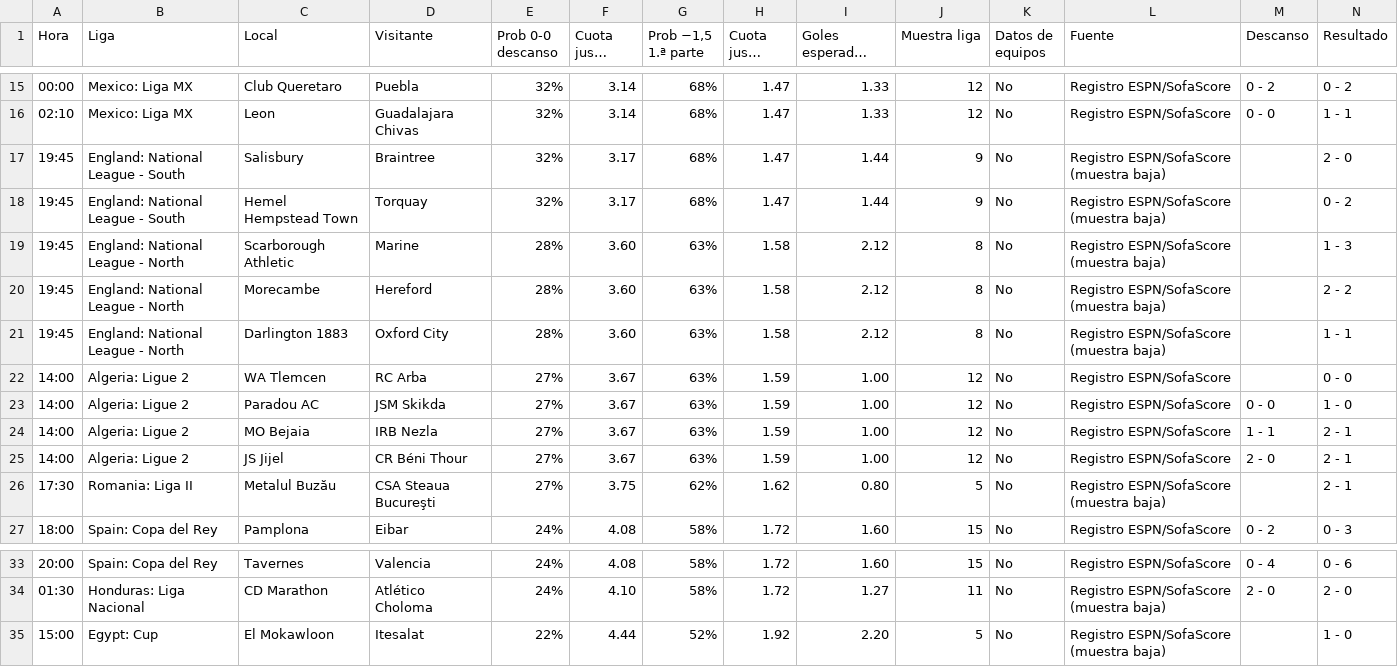
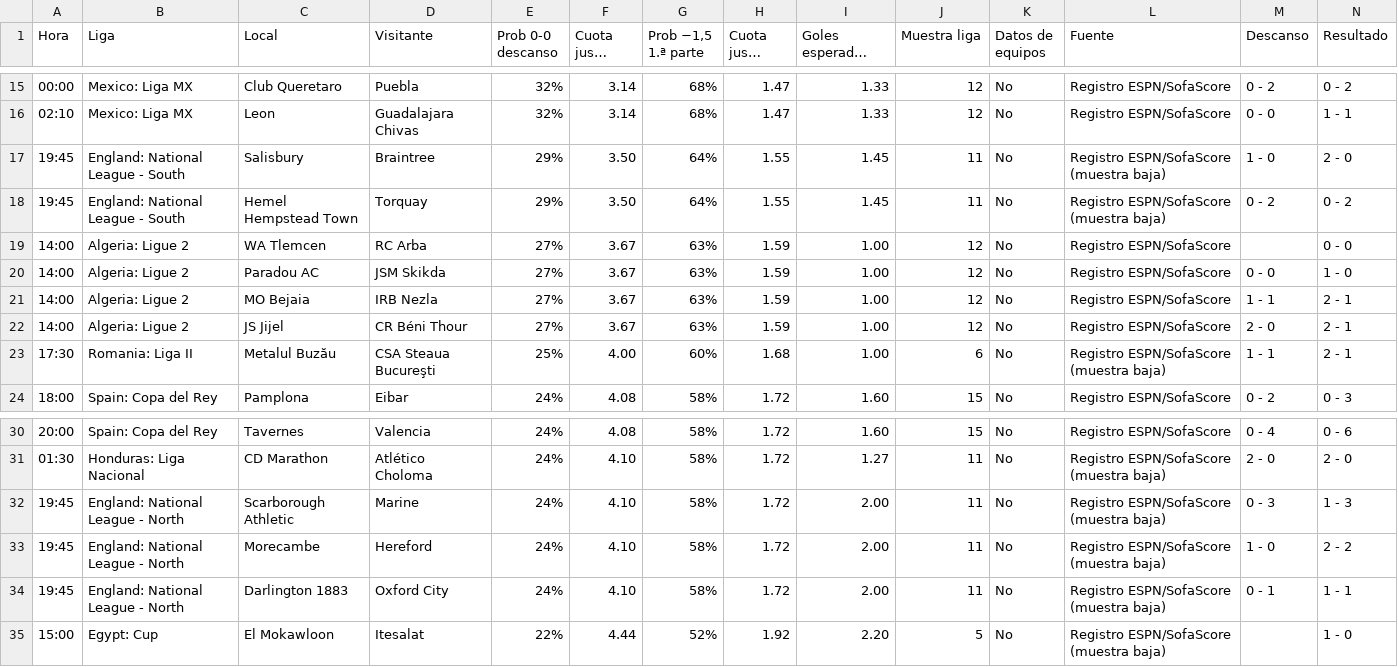
Before and after one commit to angelo4848/angelo-analytics, a CSV file: data/tab_menos05.csv, drawn as a sheet; only a part is shown, gaps mark what is left out; long unchanged cells end in …; removed rows and columns are numbered as before the commit, all else as after; the diff names each change by its address in the sheet, - before the commit and + after, or states it on an @@ line.

```diff
--- a/data/tab_menos05.csv
+++ b/data/tab_menos05.csv
-E17:E18 (Prob 0-0 descanso): 32%
+E17:E18 (Prob 0-0 descanso): 29%
-F17:F18 (Cuota justa −0,5): 3.17
+F17:F18 (Cuota justa −0,5): 3.50
-G17:G18 (Prob −1,5 1.ª parte): 68%
+G17:G18 (Prob −1,5 1.ª parte): 64%
-H17:H18 (Cuota justa −1,5): 1.47
+H17:H18 (Cuota justa −1,5): 1.55
-I17:I18 (Goles esperados 1.ª parte): 1.44
+I17:I18 (Goles esperados 1.ª parte): 1.45
-J17:J18 (Muestra liga): 9
+J17:J18 (Muestra liga): 11
-M17 (Descanso): (empty)
+M17 (Descanso): 1 - 0
-M18 (Descanso): (empty)
+M18 (Descanso): 0 - 2
-row 19: 19:45 | England: National League - North | Scarborough Athletic | Marine | 28% | 3.60 | 63% | 1.58 | 2.12 | 8 | No | Registro ESPN/SofaScore (muestra baja) |  | 1 - 3
-row 20: 19:45 | England: National League - North | Morecambe | Hereford | 28% | 3.60 | 63% | 1.58 | 2.12 | 8 | No | Registro ESPN/SofaScore (muestra baja) |  | 2 - 2
-row 21: 19:45 | England: National League - North | Darlington 1883 | Oxford City | 28% | 3.60 | 63% | 1.58 | 2.12 | 8 | No | Registro ESPN/SofaScore (muestra baja) |  | 1 - 1
-E23 (Prob 0-0 descanso): 27%
+E23 (Prob 0-0 descanso): 25%
-F23 (Cuota justa −0,5): 3.75
+F23 (Cuota justa −0,5): 4.00
-G23 (Prob −1,5 1.ª parte): 62%
+G23 (Prob −1,5 1.ª parte): 60%
-H23 (Cuota justa −1,5): 1.62
+H23 (Cuota justa −1,5): 1.68
-I23 (Goles esperados 1.ª parte): 0.80
+I23 (Goles esperados 1.ª parte): 1.00
-J23 (Muestra liga): 5
+J23 (Muestra liga): 6
-M23 (Descanso): (empty)
+M23 (Descanso): 1 - 1
+row 32: 19:45 | England: National League - North | Scarborough Athletic | Marine | 24% | 4.10 | 58% | 1.72 | 2.00 | 11 | No | Registro ESPN/SofaScore (muestra baja) | 0 - 3 | 1 - 3
+row 33: 19:45 | England: National League - North | Morecambe | Hereford | 24% | 4.10 | 58% | 1.72 | 2.00 | 11 | No | Registro ESPN/SofaScore (muestra baja) | 1 - 0 | 2 - 2
+row 34: 19:45 | England: National League - North | Darlington 1883 | Oxford City | 24% | 4.10 | 58% | 1.72 | 2.00 | 11 | No | Registro ESPN/SofaScore (muestra baja) | 0 - 1 | 1 - 1
```
Also changed, not shown: app.csv, data/tab_mas05.csv.
